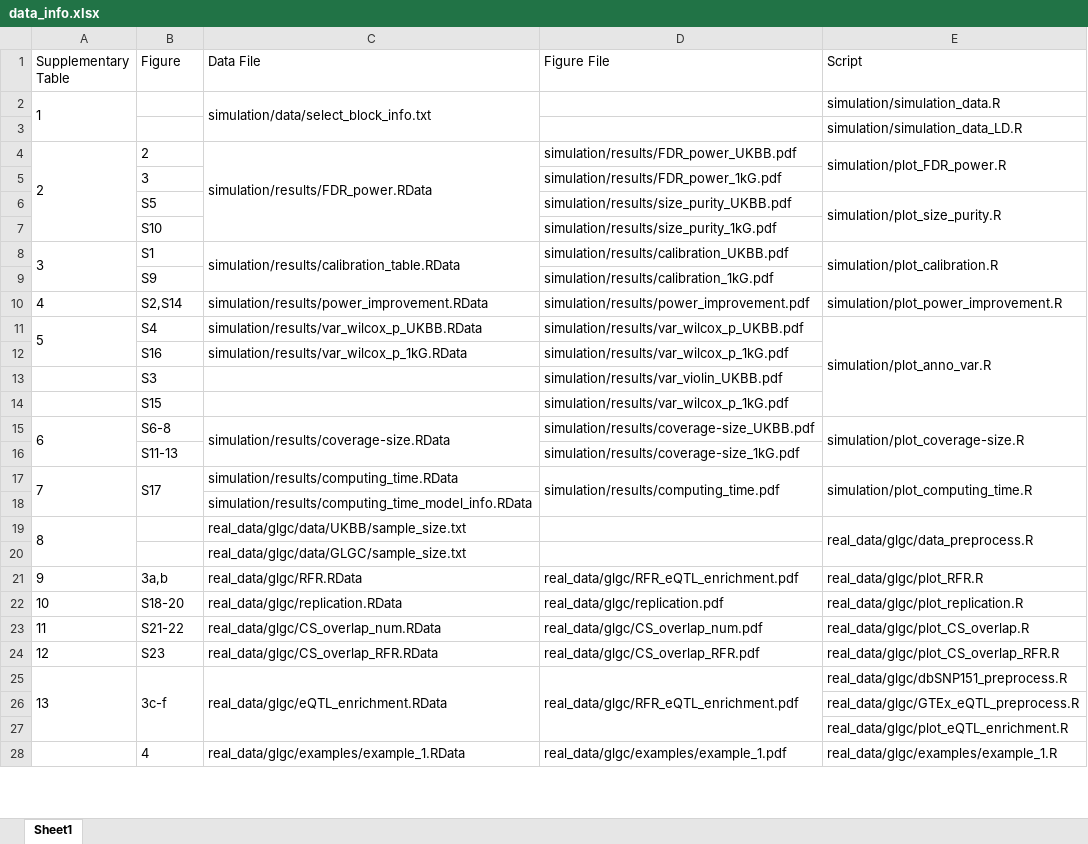
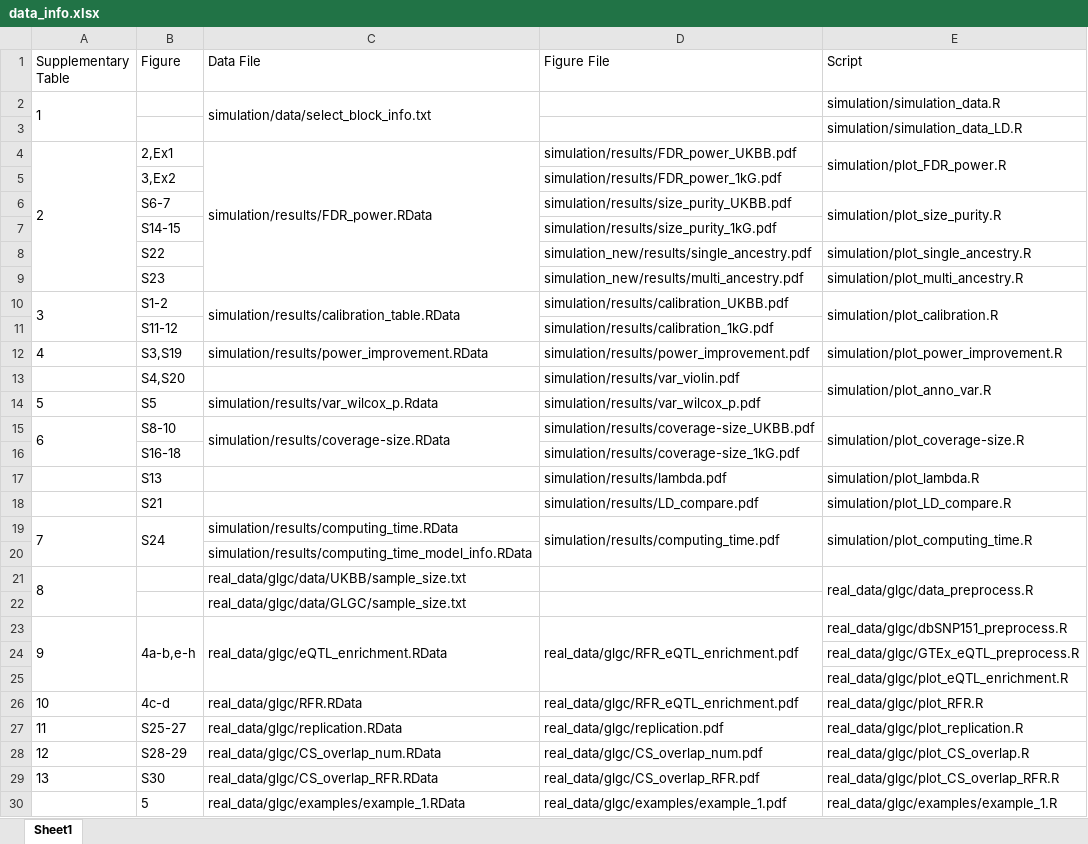
Before and after one commit to xiangli428/MACHINE-paper, an Excel workbook: data_info.xlsx, sheet Sheet1, drawn as a sheet; only a part is shown; values as stored, in another font and other column widths than the file's, no borders; removed rows and columns are numbered as before the commit, all else as after; the diff covers the shown part only; the diff names each change by its address in the sheet, - before the commit and + after, or states it on an @@ line.

```diff
--- a/data_info.xlsx (sheet Sheet1)
+++ b/data_info.xlsx (sheet Sheet1)
-B4 (Figure): 2
+B4 (Figure): 2,Ex1
-B5 (Figure): 3
+B5 (Figure): 3,Ex2
-B6 (Figure): S5
+B6 (Figure): S6-7
-B7 (Figure): S10
+B7 (Figure): S14-15
+row 8:  | S22 |  | simulation_new/results/single_ancestry.pdf | simulation/plot_single_ancestry.R
+row 9:  | S23 |  | simulation_new/results/multi_ancestry.pdf | simulation/plot_multi_ancestry.R
-B10 (Figure): S1
+B10 (Figure): S1-2
-B11 (Figure): S9
+B11 (Figure): S11-12
-B12 (Figure): S2,S14
+B12 (Figure): S3,S19
-row 11: 5 | S4 | simulation/results/var_wilcox_p_UKBB.RData | simulation/results/var_wilcox_p_UKBB.pdf | simulation/plot_anno_var.R
-row 12:  | S16 | simulation/results/var_wilcox_p_1kG.RData | simulation/results/var_wilcox_p_1kG.pdf
-row 13:  | S3 |  | simulation/results/var_violin_UKBB.pdf
-row 14:  | S15 |  | simulation/results/var_wilcox_p_1kG.pdf
+row 13:  | S4,S20 |  | simulation/results/var_violin.pdf | simulation/plot_anno_var.R
+row 14: 5 | S5 | simulation/results/var_wilcox_p.Rdata | simulation/results/var_wilcox_p.pdf
-B15 (Figure): S6-8
+B15 (Figure): S8-10
-B16 (Figure): S11-13
+B16 (Figure): S16-18
+row 17:  | S13 |  | simulation/results/lambda.pdf | simulation/plot_lambda.R
+row 18:  | S21 |  | simulation/results/LD_compare.pdf | simulation/plot_LD_compare.R
-B19 (Figure): S17
+B19 (Figure): S24
-row 21: 9 | 3a,b | real_data/glgc/RFR.RData | real_data/glgc/RFR_eQTL_enrichment.pdf | real_data/glgc/plot_RFR.R
-row 22: 10 | S18-20 | real_data/glgc/replication.RData | real_data/glgc/replication.pdf | real_data/glgc/plot_replication.R
-row 23: 11 | S21-22 | real_data/glgc/CS_overlap_num.RData | real_data/glgc/CS_overlap_num.pdf | real_data/glgc/plot_CS_overlap.R
-row 24: 12 | S23 | real_data/glgc/CS_overlap_RFR.RData | real_data/glgc/CS_overlap_RFR.pdf | real_data/glgc/plot_CS_overlap_RFR.R
@@ column A (Supplementary Table) renumbered in row 23 @@
-B23 (Figure): 3c-f
+B23 (Figure): 4a-b,e-h
+row 26: 10 | 4c-d | real_data/glgc/RFR.RData | real_data/glgc/RFR_eQTL_enrichment.pdf | real_data/glgc/plot_RFR.R
+row 27: 11 | S25-27 | real_data/glgc/replication.RData | real_data/glgc/replication.pdf | real_data/glgc/plot_replication.R
+row 28: 12 | S28-29 | real_data/glgc/CS_overlap_num.RData | real_data/glgc/CS_overlap_num.pdf | real_data/glgc/plot_CS_overlap.R
+row 29: 13 | S30 | real_data/glgc/CS_overlap_RFR.RData | real_data/glgc/CS_overlap_RFR.pdf | real_data/glgc/plot_CS_overlap_RFR.R
-B30 (Figure): 4
+B30 (Figure): 5
```
Also changed, not shown: 1 added row and 4 edited cells elsewhere in this sheet, 1 other file.
